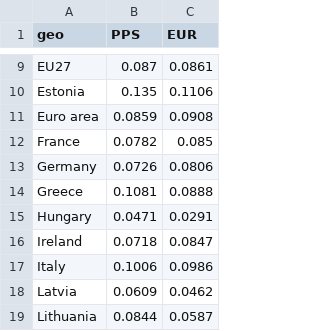
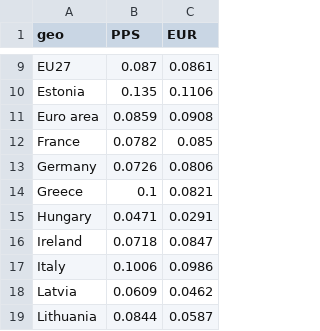
Before and after one commit to Qery-Data/Energy, a CSV file: data/Natural_Gas_Prices_Consumers_PPS_Europe.csv, drawn as a sheet; only a part is shown, gaps mark what is left out.

Commit message:
Latest data: Thu Dec  8 10:10:52 UTC 2022

```diff
--- a/data/Natural_Gas_Prices_Consumers_PPS_Europe.csv
+++ b/data/Natural_Gas_Prices_Consumers_PPS_Europe.csv
@@ -13,3 +13,3 @@ France,0.0782,0.085
 Germany,0.0726,0.0806
-Greece,0.1081,0.0888
+Greece,0.1,0.0821
 Hungary,0.0471,0.0291
```
Also changed, not shown: data/Natural_Gas_Prices_Consumers_Change_Europe.csv, data/Natural_Gas_Prices_Consumers_Composition_Europe.csv, 1 other file.
